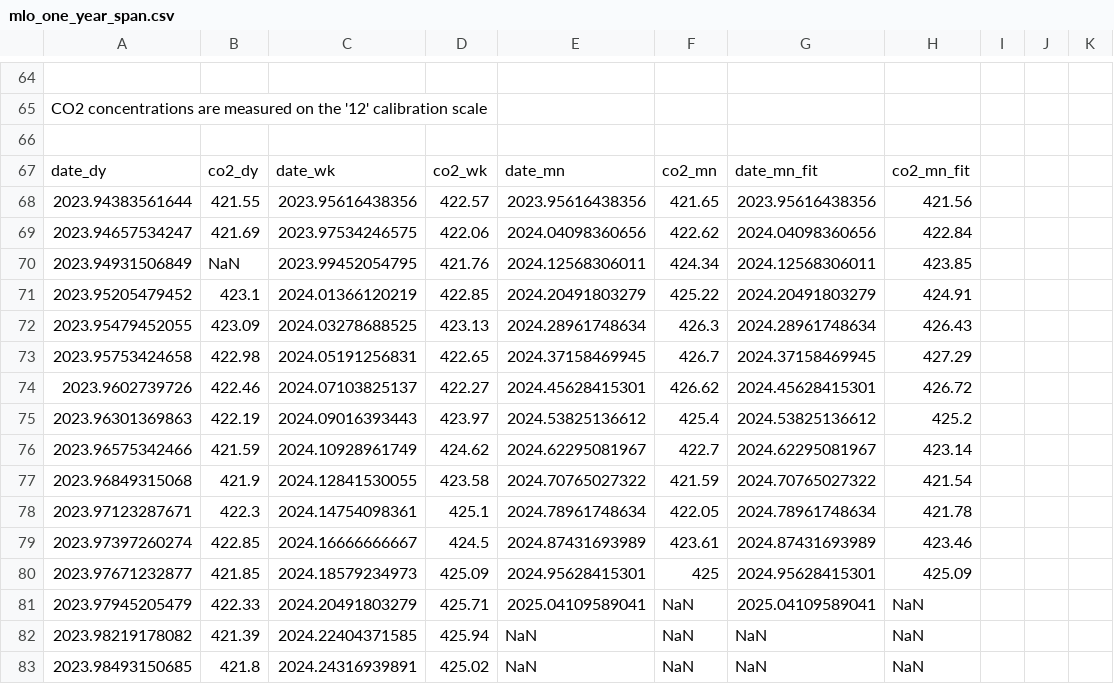
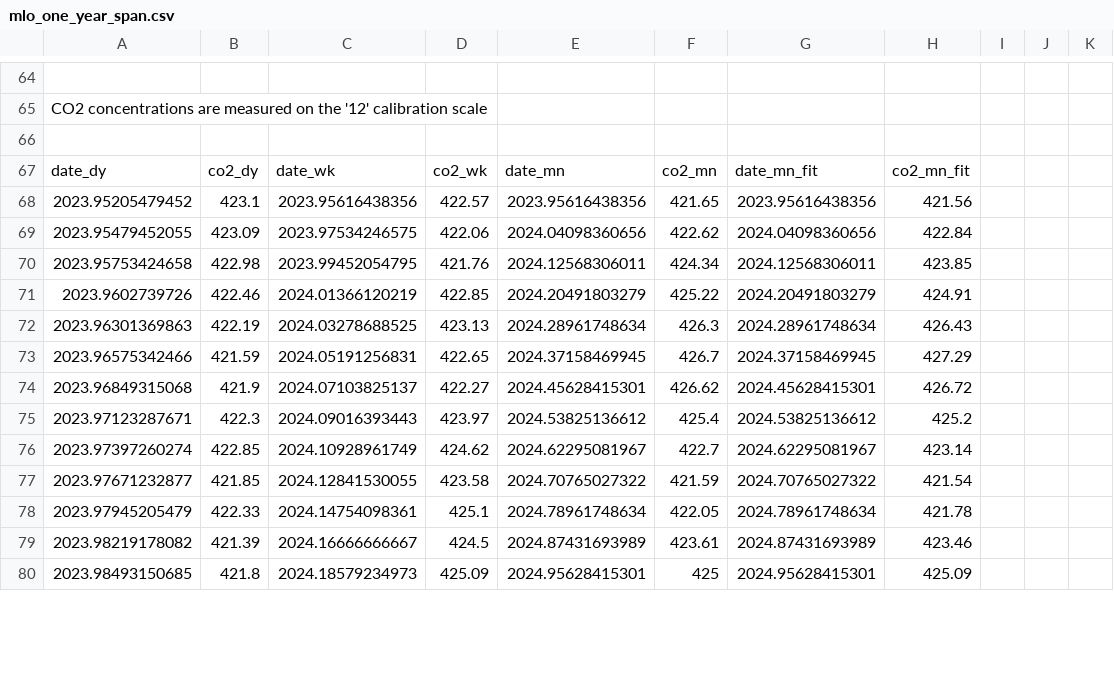
Before and after one commit to sio-co2o2/keelingcurve_notebooks, a CSV file: preliminary_data/mlo/mlo_one_year_span.csv, drawn as a sheet; only a part is shown, gaps mark what is left out; the diff covers the shown part only.

```diff
--- a/preliminary_data/mlo/mlo_one_year_span.csv
+++ b/preliminary_data/mlo/mlo_one_year_span.csv
@@ -69,17 +69,14 @@
 date_dy,co2_dy,date_wk,co2_wk,date_mn,co2_mn,date_mn_fit,co2_mn_fit
-2023.94383561644,421.55,2023.95616438356,422.57,2023.95616438356,421.65,2023.95616438356,421.56
-2023.94657534247,421.69,2023.97534246575,422.06,2024.04098360656,422.62,2024.04098360656,422.84
-2023.94931506849,NaN,2023.99452054795,421.76,2024.12568306011,424.34,2024.12568306011,423.85
-2023.95205479452,423.1,2024.01366120219,422.85,2024.20491803279,425.22,2024.20491803279,424.91
-2023.95479452055,423.09,2024.03278688525,423.13,2024.28961748634,426.3,2024.28961748634,426.43
-2023.95753424658,422.98,2024.05191256831,422.65,2024.37158469945,426.7,2024.37158469945,427.29
-2023.9602739726,422.46,2024.07103825137,422.27,2024.45628415301,426.62,2024.45628415301,426.72
-2023.96301369863,422.19,2024.09016393443,423.97,2024.53825136612,425.4,2024.53825136612,425.2
-2023.96575342466,421.59,2024.10928961749,424.62,2024.62295081967,422.7,2024.62295081967,423.14
-2023.96849315068,421.9,2024.12841530055,423.58,2024.70765027322,421.59,2024.70765027322,421.54
-2023.97123287671,422.3,2024.14754098361,425.1,2024.78961748634,422.05,2024.78961748634,421.78
-2023.97397260274,422.85,2024.16666666667,424.5,2024.87431693989,423.61,2024.87431693989,423.46
-2023.97671232877,421.85,2024.18579234973,425.09,2024.95628415301,425,2024.95628415301,425.09
-2023.97945205479,422.33,2024.20491803279,425.71,2025.04109589041,NaN,2025.04109589041,NaN
-2023.98219178082,421.39,2024.22404371585,425.94,NaN,NaN,NaN,NaN
-2023.98493150685,421.8,2024.24316939891,425.02,NaN,NaN,NaN,NaN
+2023.95205479452,423.1,2023.95616438356,422.57,2023.95616438356,421.65,2023.95616438356,421.56
+2023.95479452055,423.09,2023.97534246575,422.06,2024.04098360656,422.62,2024.04098360656,422.84
+2023.95753424658,422.98,2023.99452054795,421.76,2024.12568306011,424.34,2024.12568306011,423.85
+2023.9602739726,422.46,2024.01366120219,422.85,2024.20491803279,425.22,2024.20491803279,424.91
+2023.96301369863,422.19,2024.03278688525,423.13,2024.28961748634,426.3,2024.28961748634,426.43
+2023.96575342466,421.59,2024.05191256831,422.65,2024.37158469945,426.7,2024.37158469945,427.29
+2023.96849315068,421.9,2024.07103825137,422.27,2024.45628415301,426.62,2024.45628415301,426.72
+2023.97123287671,422.3,2024.09016393443,423.97,2024.53825136612,425.4,2024.53825136612,425.2
+2023.97397260274,422.85,2024.10928961749,424.62,2024.62295081967,422.7,2024.62295081967,423.14
+2023.97671232877,421.85,2024.12841530055,423.58,2024.70765027322,421.59,2024.70765027322,421.54
+2023.97945205479,422.33,2024.14754098361,425.1,2024.78961748634,422.05,2024.78961748634,421.78
+2023.98219178082,421.39,2024.16666666667,424.5,2024.87431693989,423.61,2024.87431693989,423.46
+2023.98493150685,421.8,2024.18579234973,425.09,2024.95628415301,425,2024.95628415301,425.09
```
Also changed, not shown: 88 edited cells elsewhere in this file, preliminary_data/mlo/mlo_one_month_span.csv, preliminary_data/mlo/mlo_six_month_span.csv, 1 other file.
